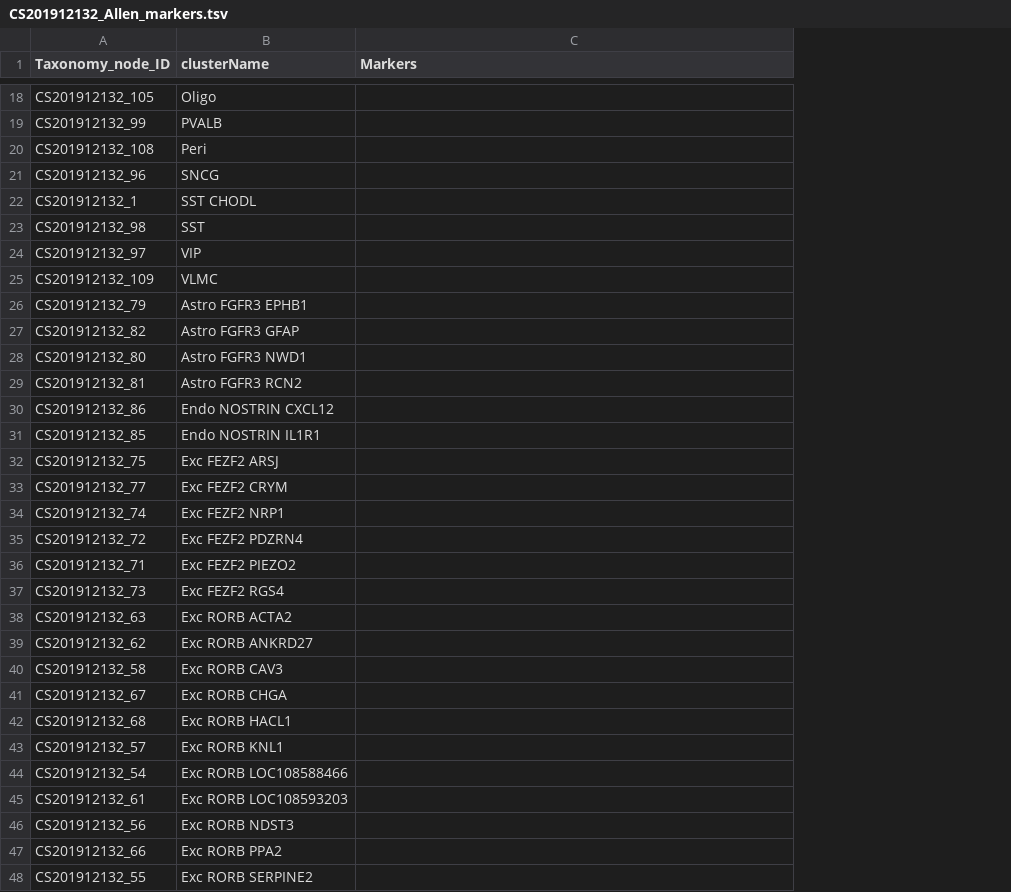
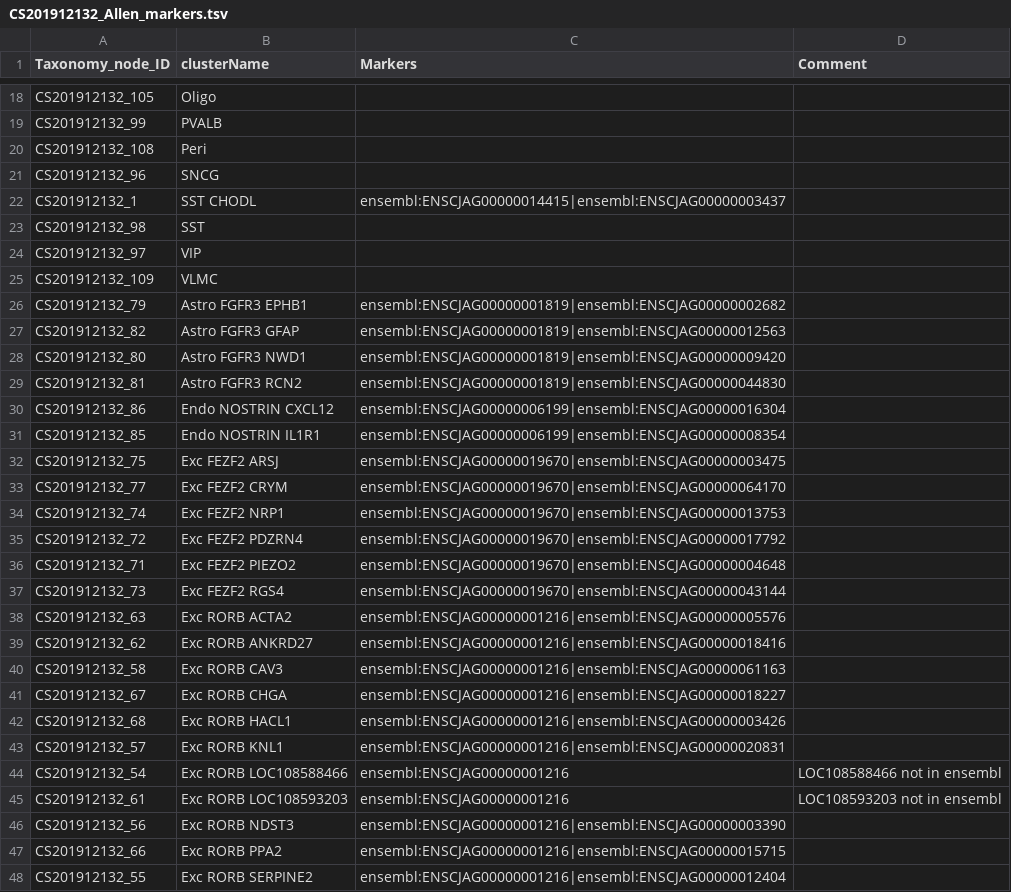
Before and after one commit to obophenotype/brain_data_standards_ontologies, a TSV file: src/markers/CS201912132_Allen_markers.tsv, drawn as a sheet; only a part is shown, gaps mark what is left out; the diff covers the shown part only; the diff names each change by its address in the sheet, - before the commit and + after, or states it on an @@ line.

Commit message:
Update CS201912132_Allen_markers.tsv
curated allen markers for marmoset
LOC terms arent in ensembl - have left a column for that notes
Some terms are synonyms in human ensembl but not in marmoset, ive added marmoset versions of those terms after reserach

```diff
--- a/src/markers/CS201912132_Allen_markers.tsv
+++ b/src/markers/CS201912132_Allen_markers.tsv
+column D (Comment), rows 44-45: LOC108588466 not in ensembl | LOC108593203 not in ensembl
-C22 (Markers): (empty)
+C22 (Markers): ensembl:ENSCJAG00000014415|ensembl:ENSCJAG00000003437
-C26 (Markers): (empty)
+C26 (Markers): ensembl:ENSCJAG00000001819|ensembl:ENSCJAG00000002682
-C27 (Markers): (empty)
+C27 (Markers): ensembl:ENSCJAG00000001819|ensembl:ENSCJAG00000012563
-C28 (Markers): (empty)
+C28 (Markers): ensembl:ENSCJAG00000001819|ensembl:ENSCJAG00000009420
-C29 (Markers): (empty)
+C29 (Markers): ensembl:ENSCJAG00000001819|ensembl:ENSCJAG00000044830
-C30 (Markers): (empty)
+C30 (Markers): ensembl:ENSCJAG00000006199|ensembl:ENSCJAG00000016304
-C31 (Markers): (empty)
+C31 (Markers): ensembl:ENSCJAG00000006199|ensembl:ENSCJAG00000008354
-C32 (Markers): (empty)
+C32 (Markers): ensembl:ENSCJAG00000019670|ensembl:ENSCJAG00000003475
-C33 (Markers): (empty)
+C33 (Markers): ensembl:ENSCJAG00000019670|ensembl:ENSCJAG00000064170
-C34 (Markers): (empty)
+C34 (Markers): ensembl:ENSCJAG00000019670|ensembl:ENSCJAG00000013753
-C35 (Markers): (empty)
+C35 (Markers): ensembl:ENSCJAG00000019670|ensembl:ENSCJAG00000017792
-C36 (Markers): (empty)
+C36 (Markers): ensembl:ENSCJAG00000019670|ensembl:ENSCJAG00000004648
-C37 (Markers): (empty)
+C37 (Markers): ensembl:ENSCJAG00000019670|ensembl:ENSCJAG00000043144
-C38 (Markers): (empty)
+C38 (Markers): ensembl:ENSCJAG00000001216|ensembl:ENSCJAG00000005576
-C39 (Markers): (empty)
+C39 (Markers): ensembl:ENSCJAG00000001216|ensembl:ENSCJAG00000018416
-C40 (Markers): (empty)
+C40 (Markers): ensembl:ENSCJAG00000001216|ensembl:ENSCJAG00000061163
-C41 (Markers): (empty)
+C41 (Markers): ensembl:ENSCJAG00000001216|ensembl:ENSCJAG00000018227
-C42 (Markers): (empty)
+C42 (Markers): ensembl:ENSCJAG00000001216|ensembl:ENSCJAG00000003426
-C43 (Markers): (empty)
+C43 (Markers): ensembl:ENSCJAG00000001216|ensembl:ENSCJAG00000020831
-C44:C45 (Markers): (empty)
+C44:C45 (Markers): ensembl:ENSCJAG00000001216
-C46 (Markers): (empty)
+C46 (Markers): ensembl:ENSCJAG00000001216|ensembl:ENSCJAG00000003390
-C47 (Markers): (empty)
+C47 (Markers): ensembl:ENSCJAG00000001216|ensembl:ENSCJAG00000015715
-C48 (Markers): (empty)
+C48 (Markers): ensembl:ENSCJAG00000001216|ensembl:ENSCJAG00000012404
```
Also changed, not shown: 72 edited cells elsewhere in this file.
